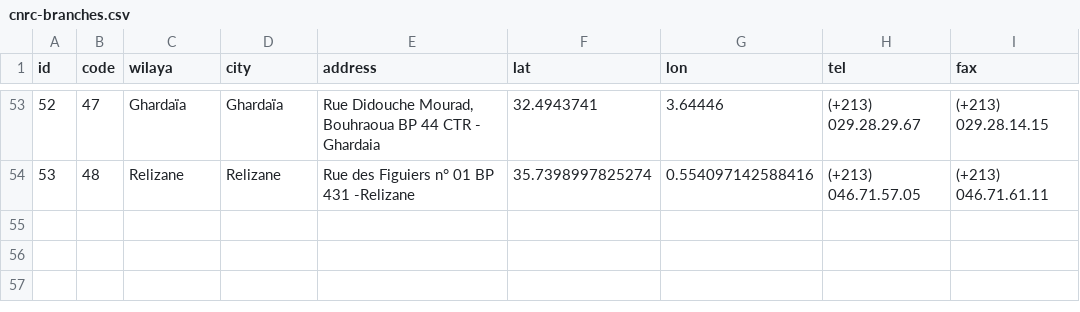
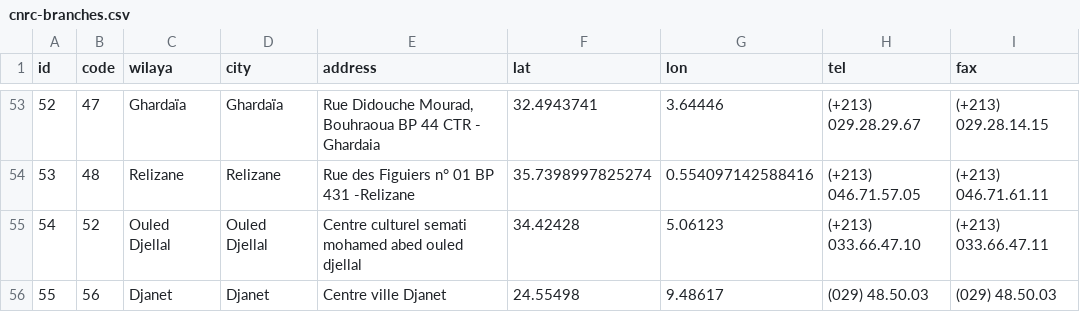
Before and after one commit to transformatek/geo-enabled-datasets, a CSV file: dz-datasets/cnrc/cnrc-branches.csv, drawn as a sheet; only a part is shown, gaps mark what is left out; ↵ is a line break in a cell; the diff names each change by its address in the sheet, - before the commit and + after, or states it on an @@ line.

Commit message:
added new branches

```diff
--- a/dz-datasets/cnrc/cnrc-branches.csv
+++ b/dz-datasets/cnrc/cnrc-branches.csv
+row 55: 54 | 52 | Ouled Djellal | Ouled Djellal | Centre culturel semati mohamed abed ouled ↵ djellal | 34.42428 | 5.06123 | (+213) 033.66.47.10 | (+213) 033.66.47.11
+row 56: 55 | 56 | Djanet | Djanet | Centre ville Djanet | 24.55498 | 9.48617 | (029) 48.50.03 | (029) 48.50.03
```
